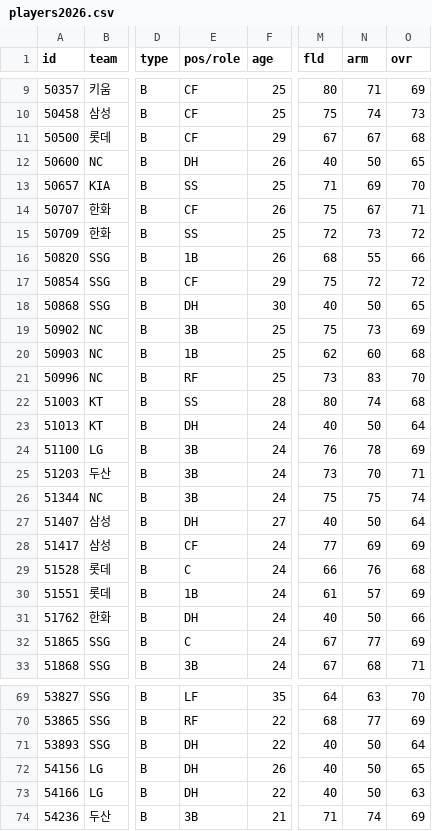
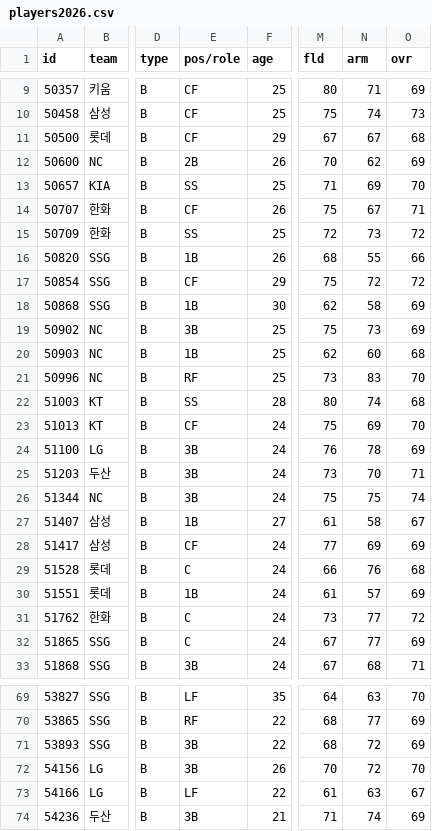
Before and after one commit to kimuraskies/project-heoguyeon, a CSV file: data/players2026.csv, drawn as a sheet; only a part is shown, gaps mark what is left out; the diff covers the shown part only; the diff names each change by its address in the sheet, - before the commit and + after, or states it on an @@ line.

```diff
--- a/data/players2026.csv
+++ b/data/players2026.csv
-E12 (pos/role): DH
+E12 (pos/role): 2B
-M12 (fld): 40
+M12 (fld): 70
-N12 (arm): 50
+N12 (arm): 62
-O12 (ovr): 65
+O12 (ovr): 69
-E18 (pos/role): DH
+E18 (pos/role): 1B
-M18 (fld): 40
+M18 (fld): 62
-N18 (arm): 50
+N18 (arm): 58
-O18 (ovr): 65
+O18 (ovr): 69
-E23 (pos/role): DH
+E23 (pos/role): CF
-M23 (fld): 40
+M23 (fld): 75
-N23 (arm): 50
+N23 (arm): 69
-O23 (ovr): 64
+O23 (ovr): 70
-E27 (pos/role): DH
+E27 (pos/role): 1B
-M27 (fld): 40
+M27 (fld): 61
-N27 (arm): 50
+N27 (arm): 58
-O27 (ovr): 64
+O27 (ovr): 67
-E31 (pos/role): DH
+E31 (pos/role): C
-M31 (fld): 40
+M31 (fld): 73
-N31 (arm): 50
+N31 (arm): 77
-O31 (ovr): 66
+O31 (ovr): 72
-E71:E72 (pos/role): DH
+E71:E72 (pos/role): 3B
-M71 (fld): 40
+M71 (fld): 68
-N71:N72 (arm): 50
+N71:N72 (arm): 72
-O71 (ovr): 64
+O71 (ovr): 69
-M72 (fld): 40
+M72 (fld): 70
-O72 (ovr): 65
+O72 (ovr): 70
-E73 (pos/role): DH
+E73 (pos/role): LF
-M73 (fld): 40
+M73 (fld): 61
-N73 (arm): 50
+N73 (arm): 63
-O73 (ovr): 63
+O73 (ovr): 67
```
Also changed, not shown: 102 edited cells elsewhere in this file, 8 other files.
